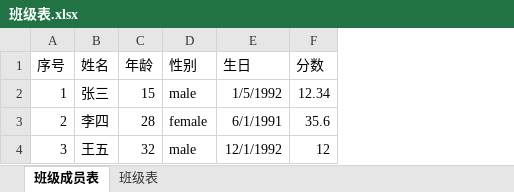
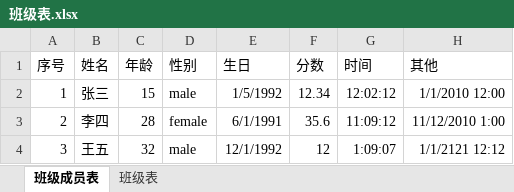
Before and after one commit to coalchan/good-good-study, an Excel workbook: poi-study/班级表.xlsx, sheet 班级成员表, drawn as a sheet; values as stored, in another font and other column widths than the file's, no borders; the diff names each change by its address in the sheet, - before the commit and + after, or states it on an @@ line.

Commit message:
add(poi): Event API 读取 Excel 生产建议版本

```diff
--- a/poi-study/班级表.xlsx (sheet 班级成员表)
+++ b/poi-study/班级表.xlsx (sheet 班级成员表)
+column G (时间), rows 2-4: 12:02:12 | 11:09:12 | 1:09:07
+column H (其他), rows 2-4: 1/1/2010 12:00 | 11/12/2010 1:00 | 1/1/2121 12:12
```
Also changed, not shown: 1 other file.
